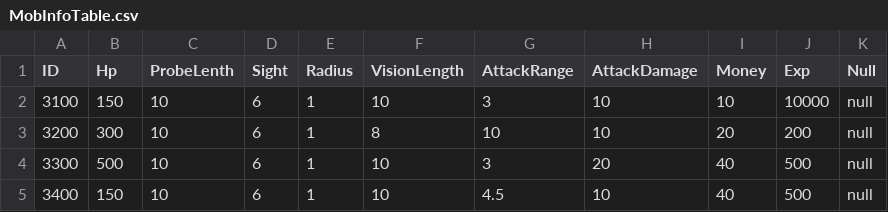
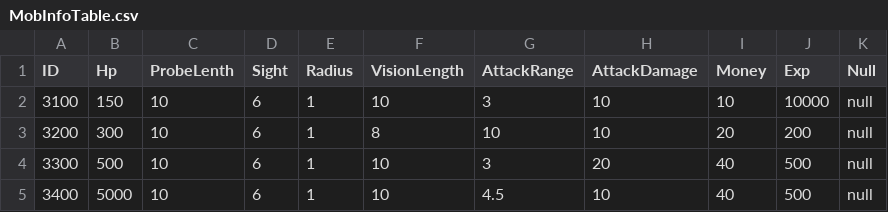
Before and after one commit to woody8876/HELLDIVERS_Like, a CSV file: HellDivers_UnityProject/Assets/Resources/Table/MobInfoTable.csv, drawn as a sheet.

```diff
--- a/HellDivers_UnityProject/Assets/Resources/Table/MobInfoTable.csv
+++ b/HellDivers_UnityProject/Assets/Resources/Table/MobInfoTable.csv
@@ -4,2 +4,2 @@ ID,Hp,ProbeLenth,Sight,Radius,VisionLength,AttackRange,AttackDamage,Money,Exp,Nu
 3300,500,10,6,1,10,3,20,40,500,null
-3400,150,10,6,1,10,4.5,10,40,500,null
+3400,5000,10,6,1,10,4.5,10,40,500,null
```
Also changed, not shown: 16 other files.
